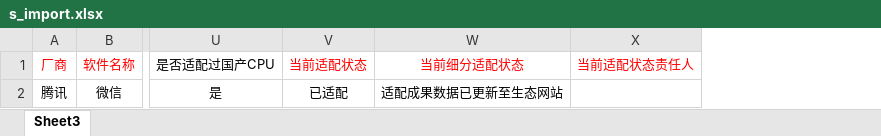
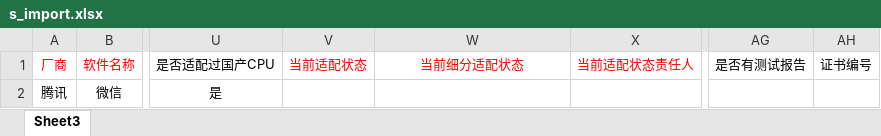
Before and after one commit to KylinPrint/KAIM, an Excel workbook: public/template/s_import.xlsx, sheet Sheet3, drawn as a sheet; only a part is shown, gaps mark what is left out; values as stored, in another font and other column widths than the file's, no borders; charts and pictures not drawn; the diff names each change by its address in the sheet, - before the commit and + after, or states it on an @@ line.

```diff
--- a/public/template/s_import.xlsx (sheet Sheet3)
+++ b/public/template/s_import.xlsx (sheet Sheet3)
+column AG, row 1: 是否有测试报告
+column AH, row 1: 证书编号
-V2: 已适配
+V2: (empty)
-W2: 适配成果数据已更新至生态网站
+W2: (empty)
```
Also changed, not shown: charts or pictures, public/template/p_import.xlsx, 9 other files.
